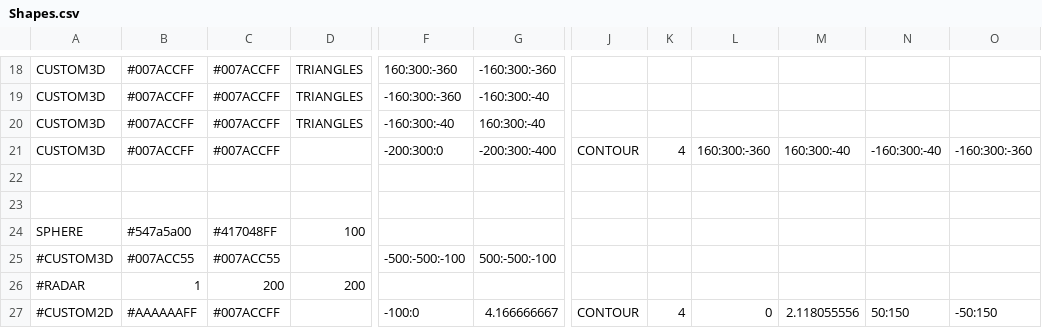
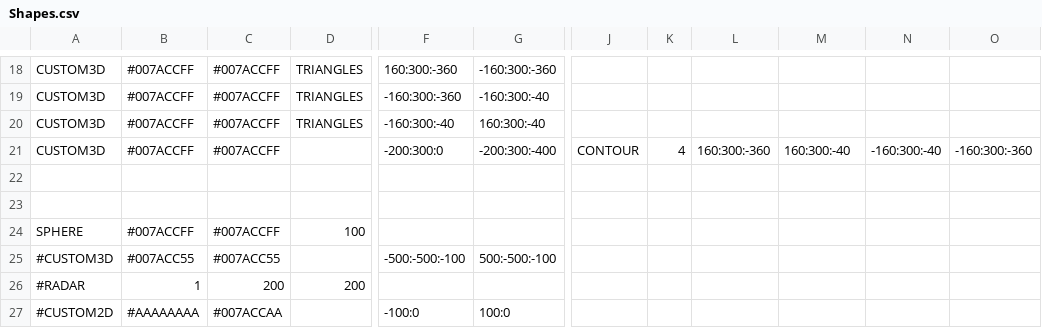
Before and after one commit to AxonneQ/SciFiUI, a CSV file: java/data/Shapes.csv, drawn as a sheet; only a part is shown, gaps mark what is left out; the diff names each change by its address in the sheet, - before the commit and + after, or states it on an @@ line.

Commit message:
Test cone shape

```diff
--- a/java/data/Shapes.csv
+++ b/java/data/Shapes.csv
-B24: #547a5a00
+B24: #007ACCFF
-C24: #417048FF
+C24: #007ACCFF
-B27: #AAAAAAFF
+B27: #AAAAAAAA
-C27: #007ACCFF
+C27: #007ACCAA
-G27: 4.166666667
+G27: 100:0
-J27: CONTOUR
+J27: (empty)
-K27: 4
+K27: (empty)
-L27: 0
+L27: (empty)
-M27: 2.118055556
+M27: (empty)
-N27: 50:150
+N27: (empty)
-O27: -50:150
+O27: (empty)
```
Also changed, not shown: 2 other files.
